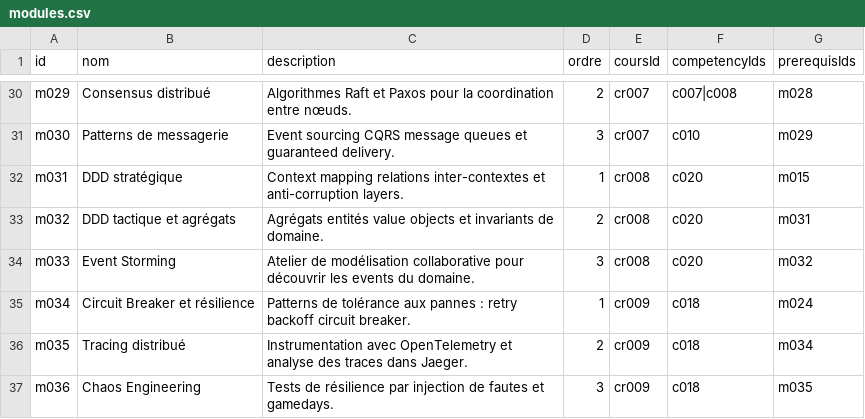
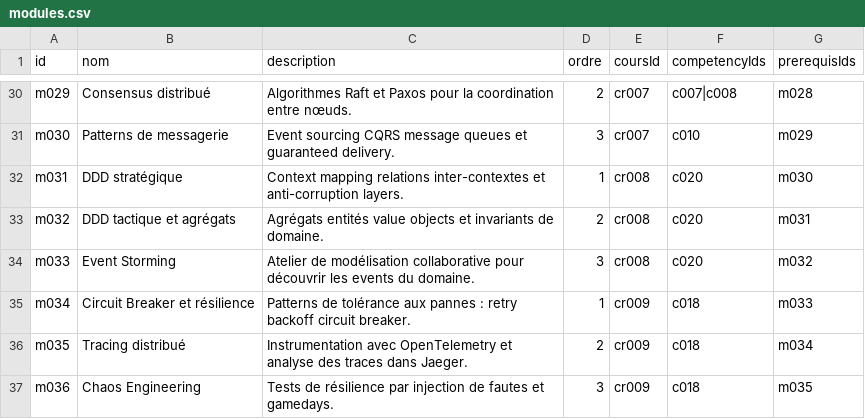
Before and after one commit to Darleanow/DDDFormationPlatform, a CSV file: backend/thirdparties/data/modules.csv, drawn as a sheet; only a part is shown, gaps mark what is left out; the diff covers the shown part only.

```diff
--- a/backend/thirdparties/data/modules.csv
+++ b/backend/thirdparties/data/modules.csv
@@ -31,6 +31,6 @@ m029,Consensus distribué,Algorithmes Raft et Paxos pour la coordination entre n
 m030,Patterns de messagerie,Event sourcing CQRS message queues et guaranteed delivery.,3,cr007,c010,m029
-m031,DDD stratégique,Context mapping relations inter-contextes et anti-corruption layers.,1,cr008,c020,m015
+m031,DDD stratégique,Context mapping relations inter-contextes et anti-corruption layers.,1,cr008,c020,m030
 m032,DDD tactique et agrégats,Agrégats entités value objects et invariants de domaine.,2,cr008,c020,m031
 m033,Event Storming,Atelier de modélisation collaborative pour découvrir les events du domaine.,3,cr008,c020,m032
-m034,Circuit Breaker et résilience,Patterns de tolérance aux pannes : retry backoff circuit breaker.,1,cr009,c018,m024
+m034,Circuit Breaker et résilience,Patterns de tolérance aux pannes : retry backoff circuit breaker.,1,cr009,c018,m033
 m035,Tracing distribué,Instrumentation avec OpenTelemetry et analyse des traces dans Jaeger.,2,cr009,c018,m034
```
Also changed, not shown: 10 edited cells elsewhere in this file, 2 other files.
